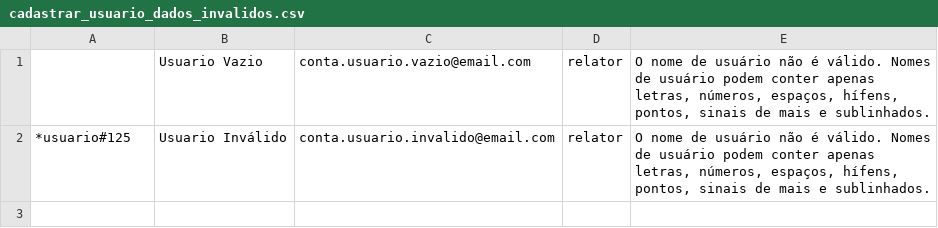
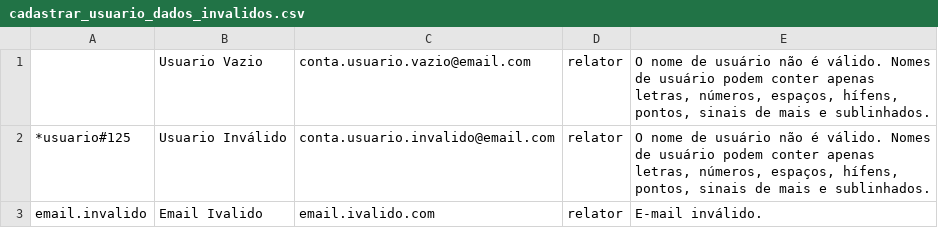
Before and after one commit to vguerrax/qamantis, a CSV file: resources/test_data/cadastrar_usuario_dados_invalidos.csv, drawn as a sheet.

```diff
--- a/resources/test_data/cadastrar_usuario_dados_invalidos.csv
+++ b/resources/test_data/cadastrar_usuario_dados_invalidos.csv
@@ -2 +2,2 @@
 *usuario#125;Usuario Inválido;conta.usuario.invalido@email.com;relator;O nome de usuário não é válido. Nomes de usuário podem conter apenas letras, números, espaços, hífens, pontos, sinais de mais e sublinhados.
+email.invalido;Email Ivalido;email.ivalido.com;relator;E-mail inválido.
```
Also changed, not shown: 10 other files.
